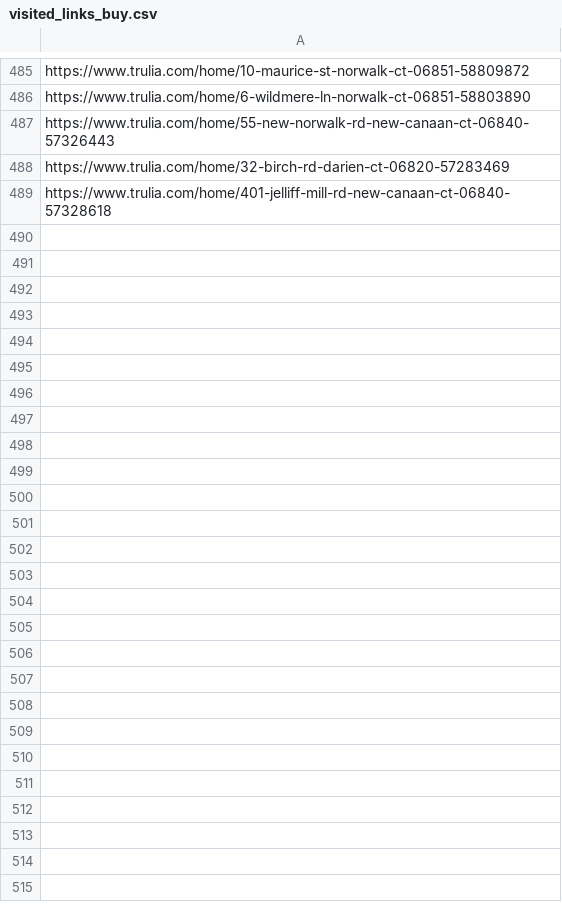
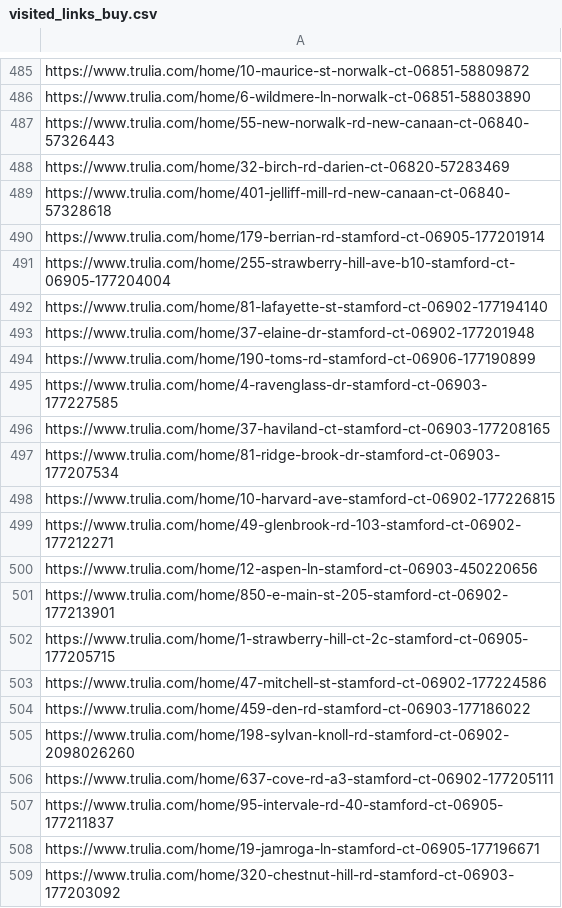
Before and after one commit to wistel-alexander/Blues-Point-Real-State, a CSV file: Trulia Buy/visited_links_buy.csv, drawn as a sheet; only a part is shown, gaps mark what is left out; the diff covers the shown part only.

```diff
--- a/Trulia Buy/visited_links_buy.csv
+++ b/Trulia Buy/visited_links_buy.csv
@@ -489 +489,21 @@ https://www.trulia.com/home/32-birch-rd-darien-ct-06820-57283469
 https://www.trulia.com/home/401-jelliff-mill-rd-new-canaan-ct-06840-57328618
+https://www.trulia.com/home/179-berrian-rd-stamford-ct-06905-177201914
+https://www.trulia.com/home/255-strawberry-hill-ave-b10-stamford-ct-06905-177204004
+https://www.trulia.com/home/81-lafayette-st-stamford-ct-06902-177194140
+https://www.trulia.com/home/37-elaine-dr-stamford-ct-06902-177201948
+https://www.trulia.com/home/190-toms-rd-stamford-ct-06906-177190899
+https://www.trulia.com/home/4-ravenglass-dr-stamford-ct-06903-177227585
+https://www.trulia.com/home/37-haviland-ct-stamford-ct-06903-177208165
+https://www.trulia.com/home/81-ridge-brook-dr-stamford-ct-06903-177207534
+https://www.trulia.com/home/10-harvard-ave-stamford-ct-06902-177226815
+https://www.trulia.com/home/49-glenbrook-rd-103-stamford-ct-06902-177212271
+https://www.trulia.com/home/12-aspen-ln-stamford-ct-06903-450220656
+https://www.trulia.com/home/850-e-main-st-205-stamford-ct-06902-177213901
+https://www.trulia.com/home/1-strawberry-hill-ct-2c-stamford-ct-06905-177205715
+https://www.trulia.com/home/47-mitchell-st-stamford-ct-06902-177224586
+https://www.trulia.com/home/459-den-rd-stamford-ct-06903-177186022
+https://www.trulia.com/home/198-sylvan-knoll-rd-stamford-ct-06902-2098026260
+https://www.trulia.com/home/637-cove-rd-a3-stamford-ct-06902-177205111
+https://www.trulia.com/home/95-intervale-rd-40-stamford-ct-06905-177211837
+https://www.trulia.com/home/19-jamroga-ln-stamford-ct-06905-177196671
+https://www.trulia.com/home/320-chestnut-hill-rd-stamford-ct-06903-177203092
```
Also changed, not shown: 29 added rows elsewhere in this file, Trulia Rent/trulia_rent_data.csv, Trulia Rent/visited_links.csv.
